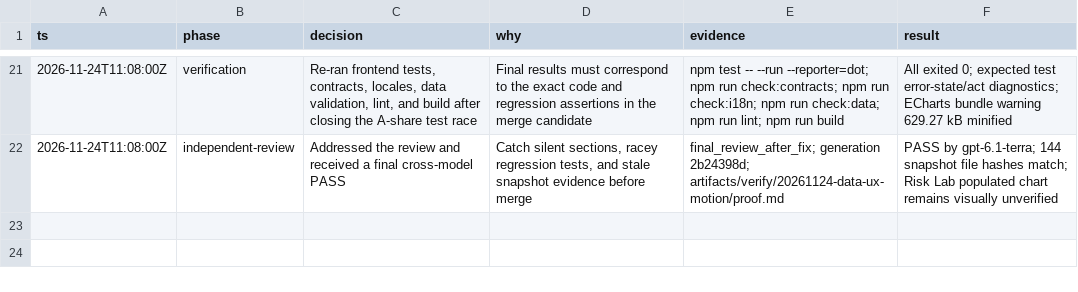
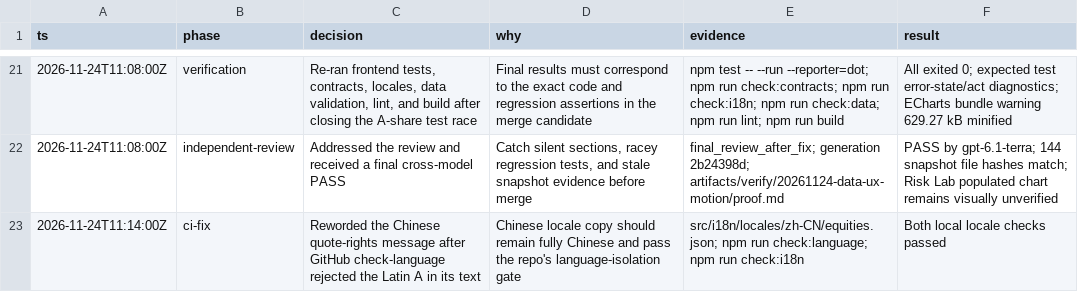
Before and after one commit to kk-ai-lab/market-risk-dashboard, a TSV file: .audit/ux-data-motion-overhaul-20261124.tsv, drawn as a sheet; only a part is shown, gaps mark what is left out; the diff names each change by its address in the sheet, - before the commit and + after, or states it on an @@ line.

Commit message:
fix(i18n): keep Chinese copy language-isolated

```diff
--- a/.audit/ux-data-motion-overhaul-20261124.tsv
+++ b/.audit/ux-data-motion-overhaul-20261124.tsv
+row 23: 2026-11-24T11:14:00Z | ci-fix | Reworded the Chinese quote-rights message after GitHub check-language rejected the Latin A in its text | Chinese locale copy should remain fully Chinese and pass the repo's language-isolation gate | src/i18n/locales/zh-CN/equities.json; npm run check:language; npm run check:i18n | Both local locale checks passed
```
Also changed, not shown: 2 other files.
